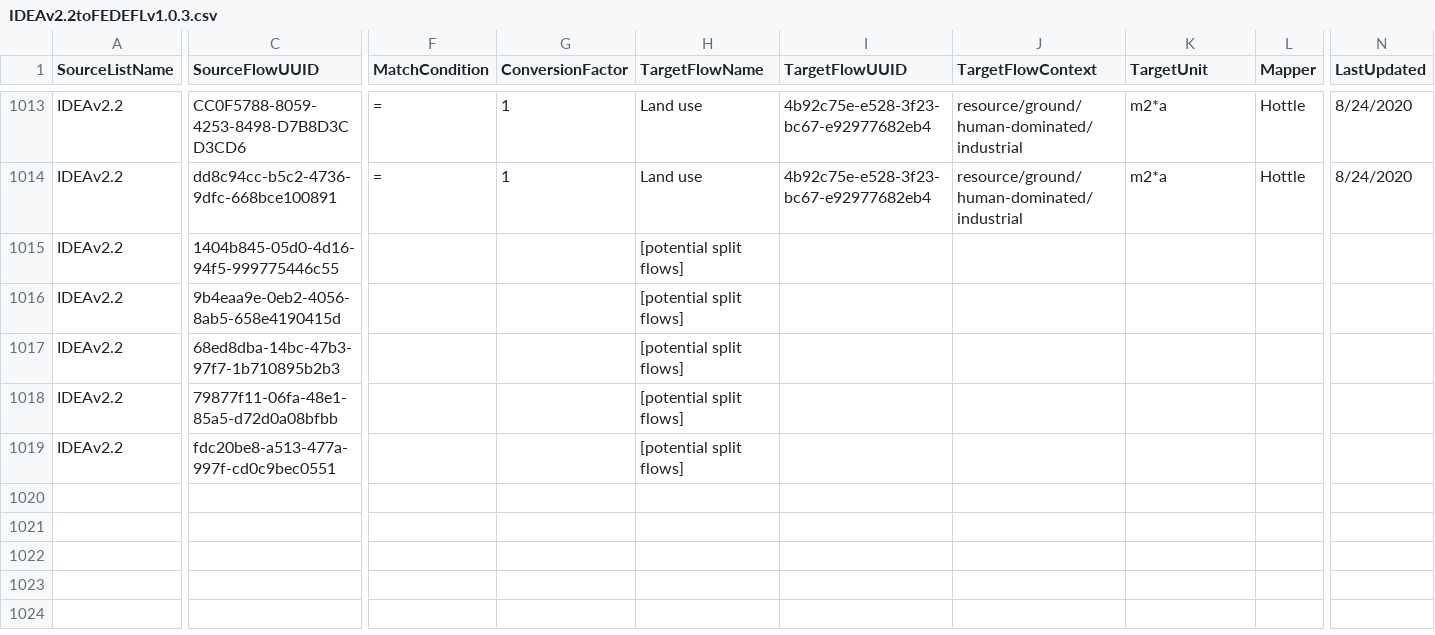
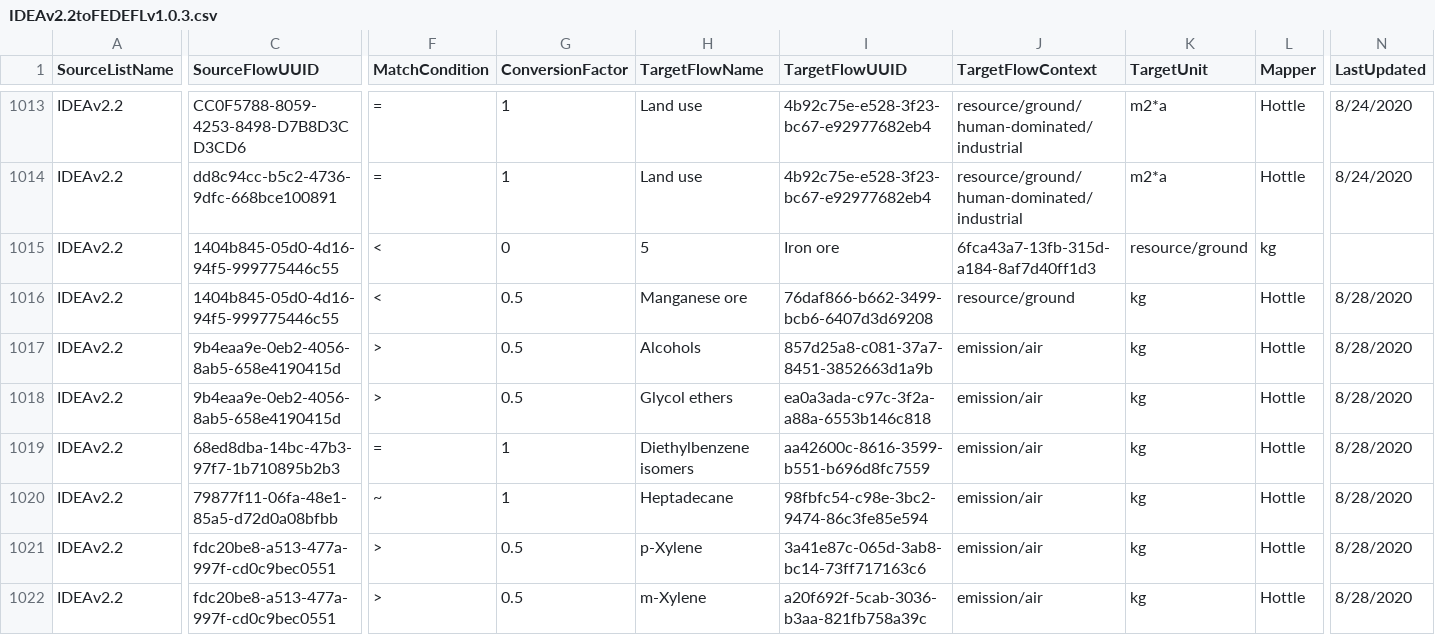
Before and after one commit to UNEP-Economy-Division/GLAD-ElementaryFlowResources, a CSV file: mapping/IDEAv2.2toFEDEFLv1.0.3.csv, drawn as a sheet; only a part is shown, gaps mark what is left out; addresses are those after the commit; rows hold the shown columns only; the diff names each change by its address in the sheet, - before the commit and + after, or states it on an @@ line.

Commit message:
Update IDEAv2.2toFEDEFLv1.0.3.csv
updated possible split flows. diethylebenzene isomers and heptadecane seemed to map best to single flows

```diff
--- a/mapping/IDEAv2.2toFEDEFLv1.0.3.csv
+++ b/mapping/IDEAv2.2toFEDEFLv1.0.3.csv
+row 1015: IDEAv2.2 | 1404b845-05d0-4d16-94f5-999775446c55 | < | 0 | 5 | Iron ore | 6fca43a7-13fb-315d-a184-8af7d40ff1d3 | resource/ground | kg
-F1016 (MatchCondition): (empty)
+F1016 (MatchCondition): <
-G1016 (ConversionFactor): (empty)
+G1016 (ConversionFactor): 0.5
-H1016 (TargetFlowName): [potential split flows]
+H1016 (TargetFlowName): Manganese ore
-I1016 (TargetFlowUUID): (empty)
+I1016 (TargetFlowUUID): 76daf866-b662-3499-bcb6-6407d3d69208
-J1016 (TargetFlowContext): (empty)
+J1016 (TargetFlowContext): resource/ground
-K1016 (TargetUnit): (empty)
+K1016 (TargetUnit): kg
-L1016 (Mapper): (empty)
+L1016 (Mapper): Hottle
-N1016 (LastUpdated): (empty)
+N1016 (LastUpdated): 8/28/2020
+row 1017: IDEAv2.2 | 9b4eaa9e-0eb2-4056-8ab5-658e4190415d | > | 0.5 | Alcohols | 857d25a8-c081-37a7-8451-3852663d1a9b | emission/air | kg | Hottle | 8/28/2020
-F1018 (MatchCondition): (empty)
+F1018 (MatchCondition): >
-G1018 (ConversionFactor): (empty)
+G1018 (ConversionFactor): 0.5
-H1018 (TargetFlowName): [potential split flows]
+H1018 (TargetFlowName): Glycol ethers
-I1018 (TargetFlowUUID): (empty)
+I1018 (TargetFlowUUID): ea0a3ada-c97c-3f2a-a88a-6553b146c818
-J1018:J1021 (TargetFlowContext): (empty)
+J1018:J1021 (TargetFlowContext): emission/air
-K1018:K1021 (TargetUnit): (empty)
+K1018:K1021 (TargetUnit): kg
-L1018:L1021 (Mapper): (empty)
+L1018:L1021 (Mapper): Hottle
-N1018:N1021 (LastUpdated): (empty)
+N1018:N1021 (LastUpdated): 8/28/2020
-F1019 (MatchCondition): (empty)
+F1019 (MatchCondition): =
-G1019:G1020 (ConversionFactor): (empty)
+G1019:G1020 (ConversionFactor): 1
-H1019 (TargetFlowName): [potential split flows]
+H1019 (TargetFlowName): Diethylbenzene isomers
-I1019 (TargetFlowUUID): (empty)
+I1019 (TargetFlowUUID): aa42600c-8616-3599-b551-b696d8fc7559
-F1020 (MatchCondition): (empty)
+F1020 (MatchCondition): ~
-H1020 (TargetFlowName): [potential split flows]
+H1020 (TargetFlowName): Heptadecane
-I1020 (TargetFlowUUID): (empty)
+I1020 (TargetFlowUUID): 98fbfc54-c98e-3bc2-9474-86c3fe85e594
-F1021 (MatchCondition): (empty)
+F1021 (MatchCondition): >
-G1021 (ConversionFactor): (empty)
+G1021 (ConversionFactor): 0.5
-H1021 (TargetFlowName): [potential split flows]
+H1021 (TargetFlowName): p-Xylene
-I1021 (TargetFlowUUID): (empty)
+I1021 (TargetFlowUUID): 3a41e87c-065d-3ab8-bc14-73ff717163c6
+row 1022: IDEAv2.2 | fdc20be8-a513-477a-997f-cd0c9bec0551 | > | 0.5 | m-Xylene | a20f692f-5cab-3036-b3aa-821fb758a39c | emission/air | kg | Hottle | 8/28/2020
```
